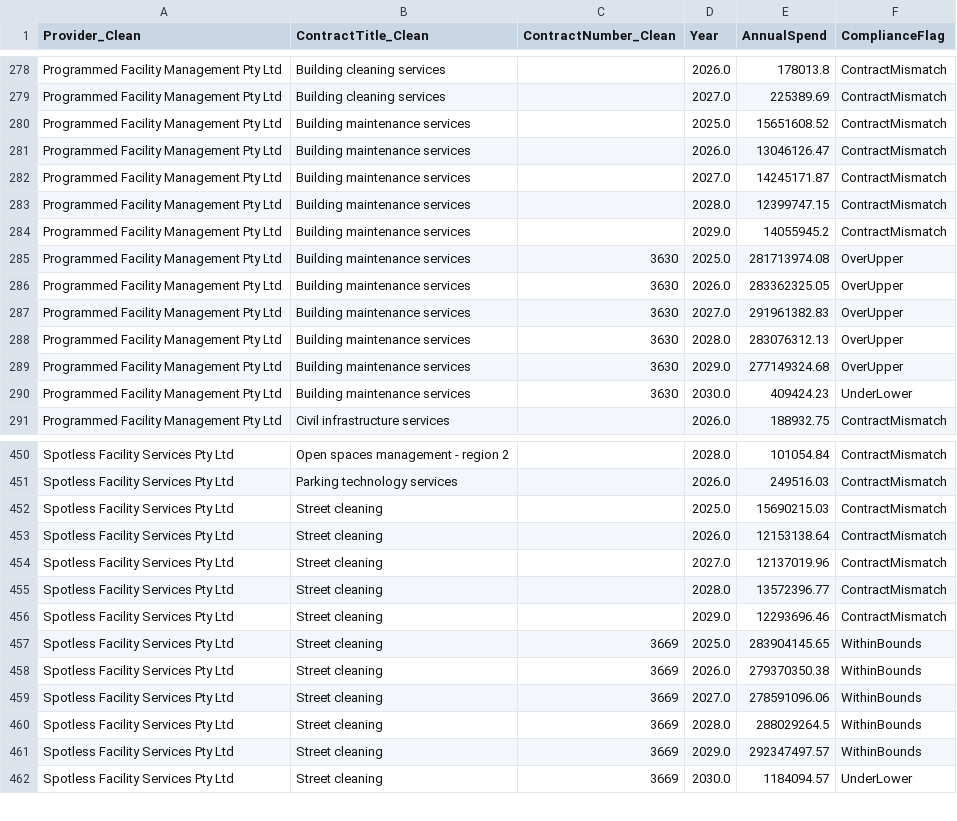
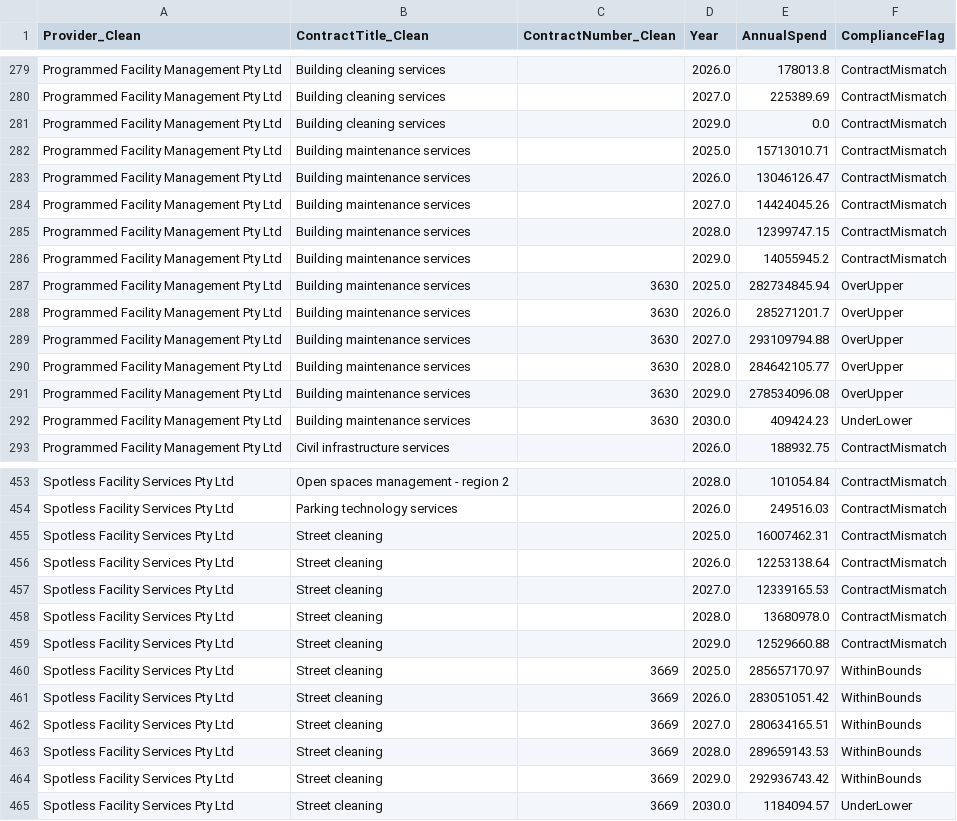
Before and after one commit to KANGGG-L/ProcurementAnalyticsDashboard, a CSV file: dashboard/powerbi_data/annual_summary.csv, drawn as a sheet; only a part is shown, gaps mark what is left out; the diff covers the shown part only.

```diff
--- a/dashboard/powerbi_data/annual_summary.csv
+++ b/dashboard/powerbi_data/annual_summary.csv
@@ -279,12 +280,13 @@ Programmed Facility Management Pty Ltd,Building cleaning services, ,2026.0,17801
 Programmed Facility Management Pty Ltd,Building cleaning services, ,2027.0,225389.69,ContractMismatch
-Programmed Facility Management Pty Ltd,Building maintenance services, ,2025.0,15651608.52,ContractMismatch
+Programmed Facility Management Pty Ltd,Building cleaning services, ,2029.0,0.0,ContractMismatch
+Programmed Facility Management Pty Ltd,Building maintenance services, ,2025.0,15713010.71,ContractMismatch
 Programmed Facility Management Pty Ltd,Building maintenance services, ,2026.0,13046126.47,ContractMismatch
-Programmed Facility Management Pty Ltd,Building maintenance services, ,2027.0,14245171.87,ContractMismatch
+Programmed Facility Management Pty Ltd,Building maintenance services, ,2027.0,14424045.26,ContractMismatch
 Programmed Facility Management Pty Ltd,Building maintenance services, ,2028.0,12399747.15,ContractMismatch
 Programmed Facility Management Pty Ltd,Building maintenance services, ,2029.0,14055945.2,ContractMismatch
-Programmed Facility Management Pty Ltd,Building maintenance services,3630,2025.0,281713974.08,OverUpper
-Programmed Facility Management Pty Ltd,Building maintenance services,3630,2026.0,283362325.05,OverUpper
-Programmed Facility Management Pty Ltd,Building maintenance services,3630,2027.0,291961382.83,OverUpper
-Programmed Facility Management Pty Ltd,Building maintenance services,3630,2028.0,283076312.13,OverUpper
-Programmed Facility Management Pty Ltd,Building maintenance services,3630,2029.0,277149324.68,OverUpper
+Programmed Facility Management Pty Ltd,Building maintenance services,3630,2025.0,282734845.94,OverUpper
+Programmed Facility Management Pty Ltd,Building maintenance services,3630,2026.0,285271201.7,OverUpper
+Programmed Facility Management Pty Ltd,Building maintenance services,3630,2027.0,293109794.88,OverUpper
+Programmed Facility Management Pty Ltd,Building maintenance services,3630,2028.0,284642105.77,OverUpper
+Programmed Facility Management Pty Ltd,Building maintenance services,3630,2029.0,278534096.08,OverUpper
 Programmed Facility Management Pty Ltd,Building maintenance services,3630,2030.0,409424.23,UnderLower
@@ -451,12 +454,12 @@ Spotless Facility Services Pty Ltd,Open spaces management - region 2, ,2028.0,10
 Spotless Facility Services Pty Ltd,Parking technology services, ,2026.0,249516.03,ContractMismatch
-Spotless Facility Services Pty Ltd,Street cleaning, ,2025.0,15690215.03,ContractMismatch
-Spotless Facility Services Pty Ltd,Street cleaning, ,2026.0,12153138.64,ContractMismatch
-Spotless Facility Services Pty Ltd,Street cleaning, ,2027.0,12137019.96,ContractMismatch
-Spotless Facility Services Pty Ltd,Street cleaning, ,2028.0,13572396.77,ContractMismatch
-Spotless Facility Services Pty Ltd,Street cleaning, ,2029.0,12293696.46,ContractMismatch
-Spotless Facility Services Pty Ltd,Street cleaning,3669,2025.0,283904145.65,WithinBounds
-Spotless Facility Services Pty Ltd,Street cleaning,3669,2026.0,279370350.38,WithinBounds
-Spotless Facility Services Pty Ltd,Street cleaning,3669,2027.0,278591096.06,WithinBounds
-Spotless Facility Services Pty Ltd,Street cleaning,3669,2028.0,288029264.5,WithinBounds
-Spotless Facility Services Pty Ltd,Street cleaning,3669,2029.0,292347497.57,WithinBounds
+Spotless Facility Services Pty Ltd,Street cleaning, ,2025.0,16007462.31,ContractMismatch
+Spotless Facility Services Pty Ltd,Street cleaning, ,2026.0,12253138.64,ContractMismatch
+Spotless Facility Services Pty Ltd,Street cleaning, ,2027.0,12339165.53,ContractMismatch
+Spotless Facility Services Pty Ltd,Street cleaning, ,2028.0,13680978.0,ContractMismatch
+Spotless Facility Services Pty Ltd,Street cleaning, ,2029.0,12529660.88,ContractMismatch
+Spotless Facility Services Pty Ltd,Street cleaning,3669,2025.0,285657170.97,WithinBounds
+Spotless Facility Services Pty Ltd,Street cleaning,3669,2026.0,283051051.42,WithinBounds
+Spotless Facility Services Pty Ltd,Street cleaning,3669,2027.0,280634165.51,WithinBounds
+Spotless Facility Services Pty Ltd,Street cleaning,3669,2028.0,289659143.53,WithinBounds
+Spotless Facility Services Pty Ltd,Street cleaning,3669,2029.0,292936743.42,WithinBounds
 Spotless Facility Services Pty Ltd,Street cleaning,3669,2030.0,1184094.57,UnderLower
```
Also changed, not shown: 2 added rows and 93 edited cells elsewhere in this file, dashboard/data/monthly_forecast.csv, dashboard/data/supplier_annual_summary.csv, 12 other files.
